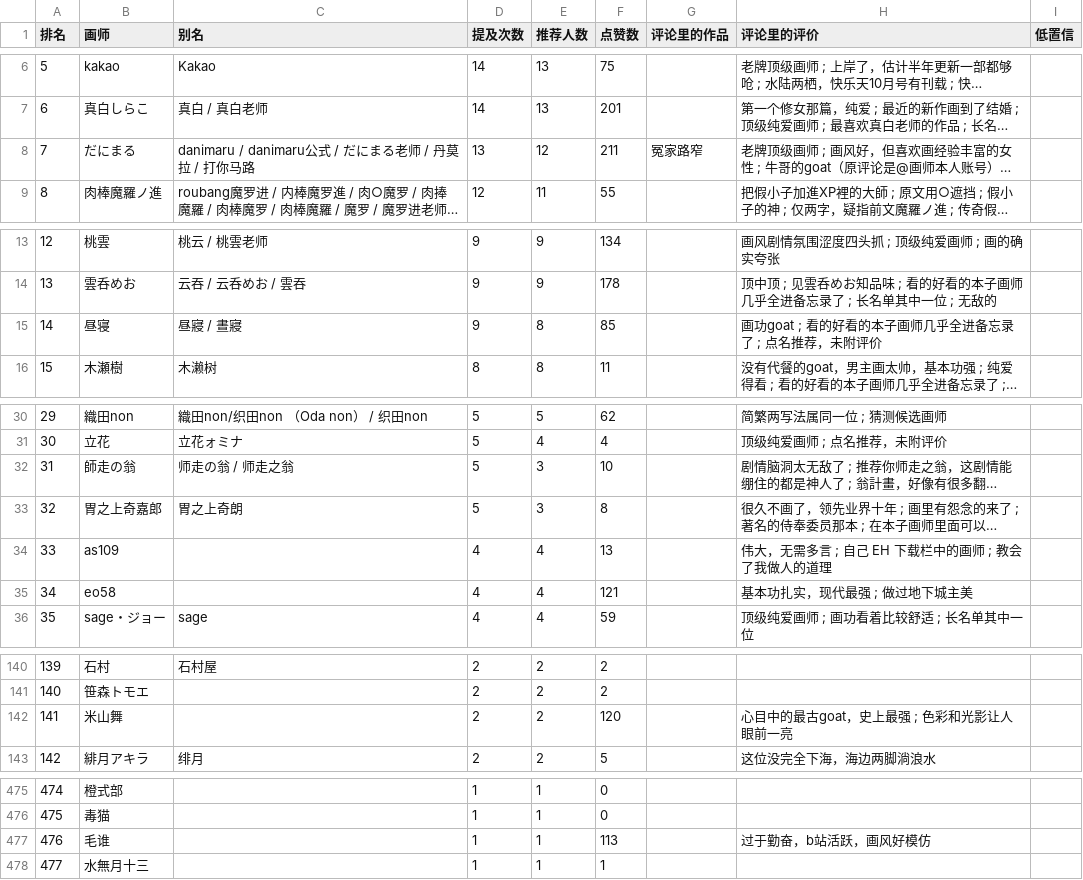
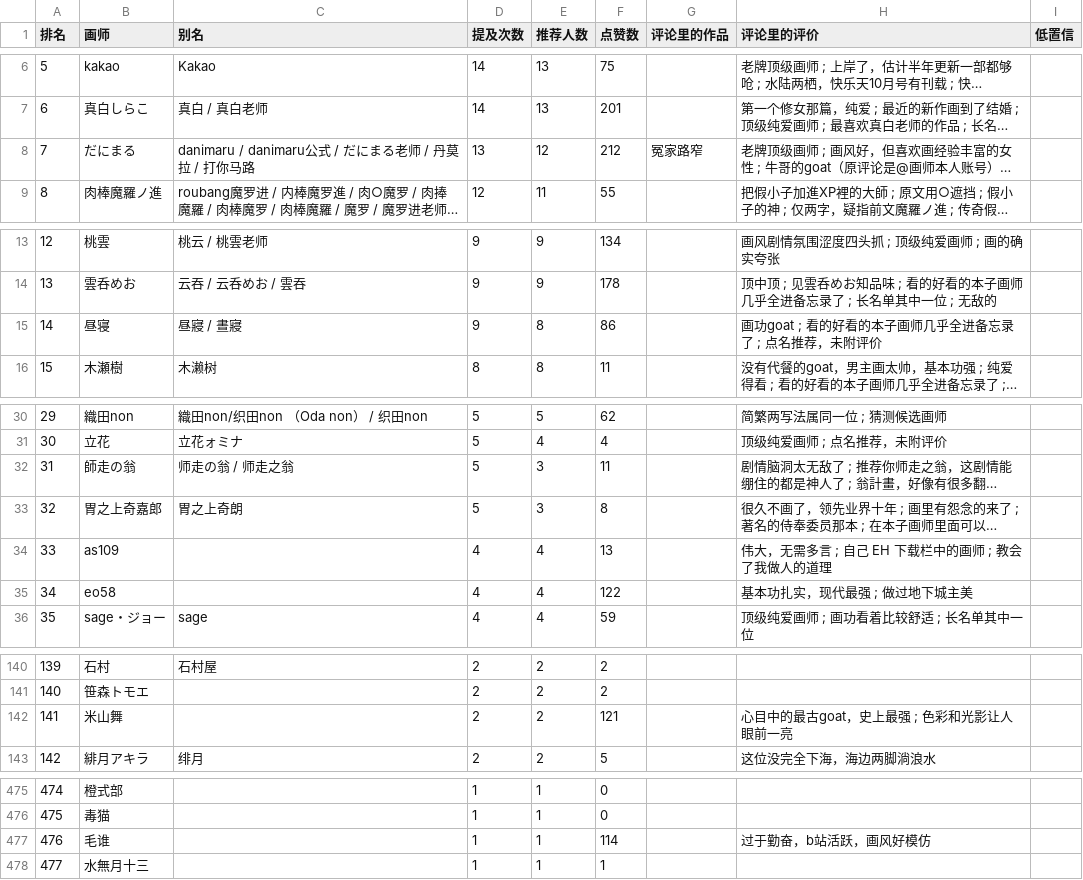
Before and after one commit to me1dlinger/bili-painter-recs, a CSV file: 画师推荐榜.csv, drawn as a sheet; only a part is shown, gaps mark what is left out; long unchanged cells end in …; the diff names each change by its address in the sheet, - before the commit and + after, or states it on an @@ line.

Commit message:
data: 更新评论区画师数据 2026-11-05 14:01

```diff
--- a/画师推荐榜.csv
+++ b/画师推荐榜.csv
-F8 (点赞数): 211
+F8 (点赞数): 212
-F15 (点赞数): 85
+F15 (点赞数): 86
-F32 (点赞数): 10
+F32 (点赞数): 11
-F35 (点赞数): 121
+F35 (点赞数): 122
-F142 (点赞数): 120
+F142 (点赞数): 121
-F477 (点赞数): 113
+F477 (点赞数): 114
```
Also changed, not shown: 8 other files.
